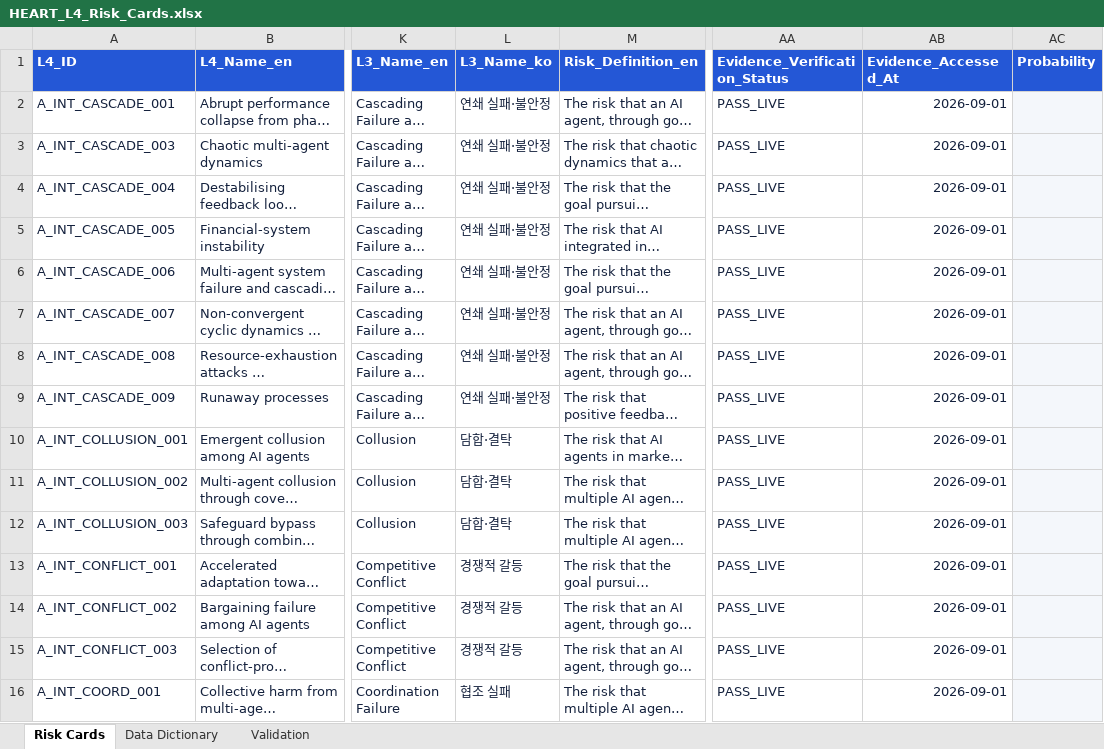
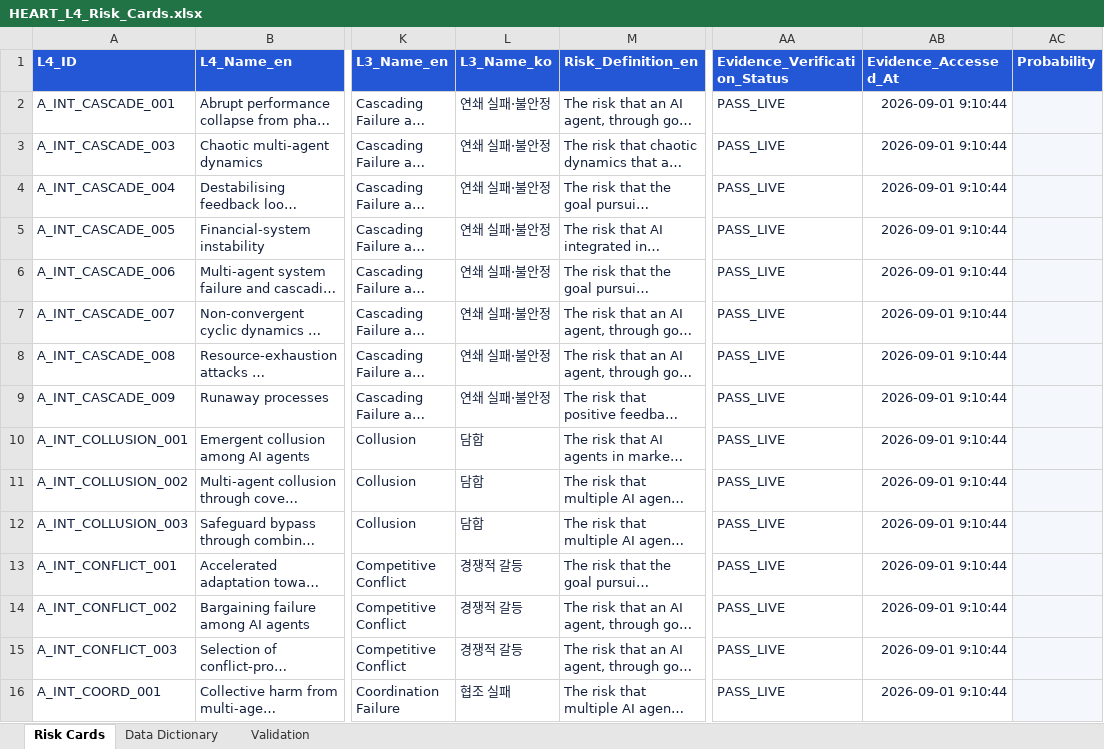
Before and after one commit to deep1003/HEART-AI-Risk-Taxonomy, an Excel workbook: data/HEART_L4_Risk_Cards.xlsx, sheet Risk Cards, drawn as a sheet; only a part is shown, gaps mark what is left out; long unchanged cells end in …; values as stored, in another font and other column widths than the file's, no borders; the diff covers the shown part only; the diff names each change by its address in the sheet, - before the commit and + after, or states it on an @@ line.

```diff
--- a/data/HEART_L4_Risk_Cards.xlsx (sheet Risk Cards)
+++ b/data/HEART_L4_Risk_Cards.xlsx (sheet Risk Cards)
-AB2:AB16 (Evidence_Accessed_At): 2026-09-01
+AB2:AB16 (Evidence_Accessed_At): 2026-09-01 9:10:44
-L10:L12 (L3_Name_ko): 담합·결탁
+L10:L12 (L3_Name_ko): 담합
```
Also changed, not shown: 16 added rows, 16 removed rows and 658 edited cells elsewhere in this sheet, sheet Validation, 17 other files.
